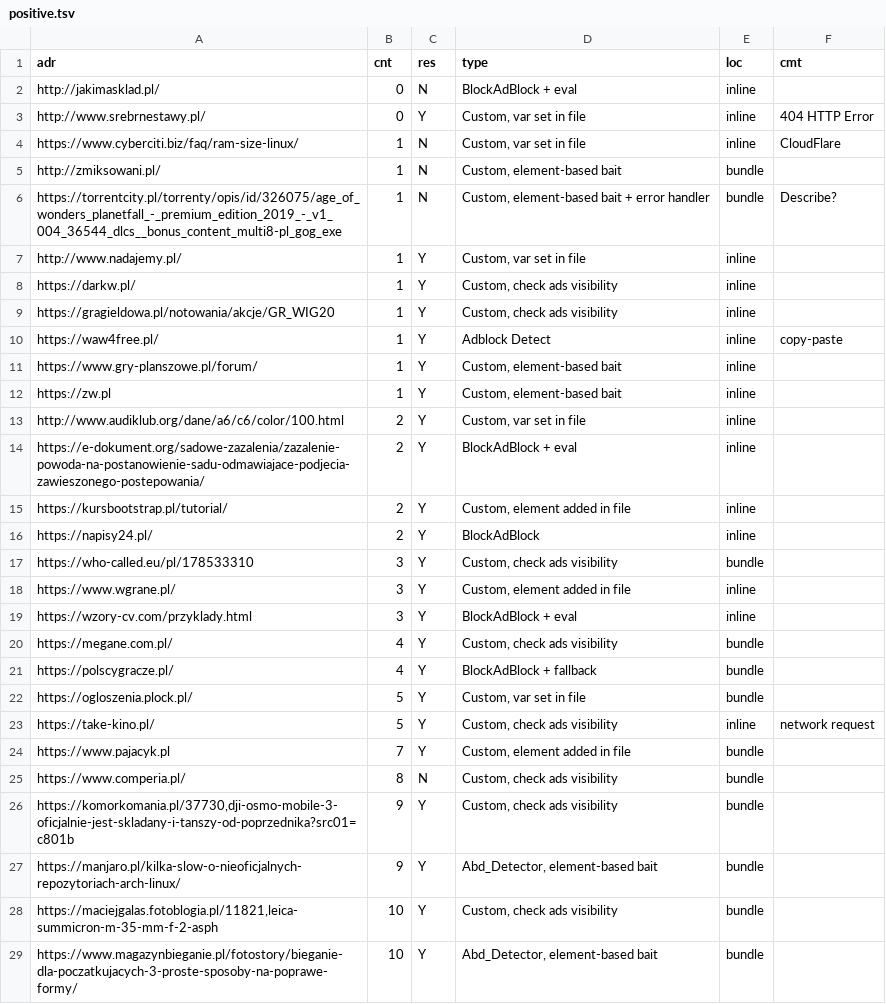
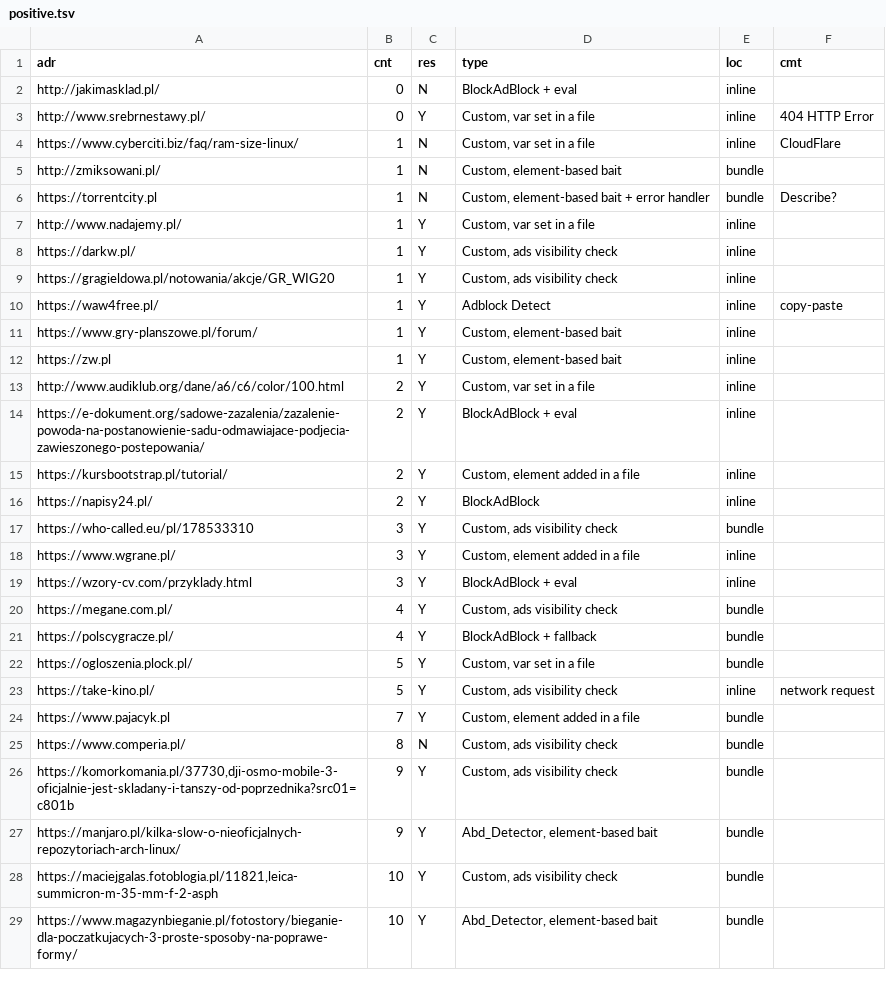
Before and after one commit to misterecco/dea, a TSV file: latex/tsv/positive.tsv, drawn as a sheet; only a part is shown; the diff covers the shown part only.

```diff
--- a/latex/tsv/positive.tsv
+++ b/latex/tsv/positive.tsv
@@ -2,9 +2,9 @@ adr	cnt	res	type	loc	cmt
 http://jakimasklad.pl/	0	N	BlockAdBlock + eval	inline	
-http://www.srebrnestawy.pl/	0	Y	Custom, var set in file	inline	404 HTTP Error
-https://www.cyberciti.biz/faq/ram-size-linux/	1	N	Custom, var set in file	inline	CloudFlare
+http://www.srebrnestawy.pl/	0	Y	Custom, var set in a file	inline	404 HTTP Error
+https://www.cyberciti.biz/faq/ram-size-linux/	1	N	Custom, var set in a file	inline	CloudFlare
 http://zmiksowani.pl/	1	N	Custom, element-based bait	bundle	
-https://torrentcity.pl/torrenty/opis/id/326075/age_of_wonders_planetfall_-_premium_edition_2019_-_v1_004_36544_dlcs__bonus_content_multi8-pl_gog_exe	1	N	Custom, element-based bait + error handler	bundle	Describe?
-http://www.nadajemy.pl/	1	Y	Custom, var set in file	inline	
-https://darkw.pl/	1	Y	Custom, check ads visibility	inline	
-https://gragieldowa.pl/notowania/akcje/GR_WIG20	1	Y	Custom, check ads visibility	inline	
+https://torrentcity.pl	1	N	Custom, element-based bait + error handler	bundle	Describe?
+http://www.nadajemy.pl/	1	Y	Custom, var set in a file	inline	
+https://darkw.pl/	1	Y	Custom, ads visibility check	inline	
+https://gragieldowa.pl/notowania/akcje/GR_WIG20	1	Y	Custom, ads visibility check	inline	
 https://waw4free.pl/	1	Y	Adblock Detect	inline	copy-paste
@@ -12,18 +12,18 @@ https://www.gry-planszowe.pl/forum/	1	Y	Custom, element-based bait	inline
 https://zw.pl	1	Y	Custom, element-based bait	inline	
-http://www.audiklub.org/dane/a6/c6/color/100.html	2	Y	Custom, var set in file	inline	
+http://www.audiklub.org/dane/a6/c6/color/100.html	2	Y	Custom, var set in a file	inline	
 https://e-dokument.org/sadowe-zazalenia/zazalenie-powoda-na-postanowienie-sadu-odmawiajace-podjecia-zawieszonego-postepowania/	2	Y	BlockAdBlock + eval	inline	
-https://kursbootstrap.pl/tutorial/	2	Y	Custom, element added in file	inline	
+https://kursbootstrap.pl/tutorial/	2	Y	Custom, element added in a file	inline	
 https://napisy24.pl/	2	Y	BlockAdBlock	inline	
-https://who-called.eu/pl/178533310	3	Y	Custom, check ads visibility	bundle	
-https://www.wgrane.pl/	3	Y	Custom, element added in file	inline	
+https://who-called.eu/pl/178533310	3	Y	Custom, ads visibility check	bundle	
+https://www.wgrane.pl/	3	Y	Custom, element added in a file	inline	
 https://wzory-cv.com/przyklady.html	3	Y	BlockAdBlock + eval	inline	
-https://megane.com.pl/	4	Y	Custom, check ads visibility	bundle	
+https://megane.com.pl/	4	Y	Custom, ads visibility check	bundle	
 https://polscygracze.pl/	4	Y	BlockAdBlock + fallback	bundle	
-https://ogloszenia.plock.pl/	5	Y	Custom, var set in file	bundle	
-https://take-kino.pl/	5	Y	Custom, check ads visibility	inline	network request
-https://www.pajacyk.pl	7	Y	Custom, element added in file	bundle	
-https://www.comperia.pl/	8	N	Custom, check ads visibility	bundle	
-https://komorkomania.pl/37730,dji-osmo-mobile-3-oficjalnie-jest-skladany-i-tanszy-od-poprzednika?src01=c801b	9	Y	Custom, check ads visibility	bundle	
+https://ogloszenia.plock.pl/	5	Y	Custom, var set in a file	bundle	
+https://take-kino.pl/	5	Y	Custom, ads visibility check	inline	network request
+https://www.pajacyk.pl	7	Y	Custom, element added in a file	bundle	
+https://www.comperia.pl/	8	N	Custom, ads visibility check	bundle	
+https://komorkomania.pl/37730,dji-osmo-mobile-3-oficjalnie-jest-skladany-i-tanszy-od-poprzednika?src01=c801b	9	Y	Custom, ads visibility check	bundle	
 https://manjaro.pl/kilka-slow-o-nieoficjalnych-repozytoriach-arch-linux/	9	Y	Abd_Detector, element-based bait	bundle	
-https://maciejgalas.fotoblogia.pl/11821,leica-summicron-m-35-mm-f-2-asph	10	Y	Custom, check ads visibility	bundle	
+https://maciejgalas.fotoblogia.pl/11821,leica-summicron-m-35-mm-f-2-asph	10	Y	Custom, ads visibility check	bundle	
 https://www.magazynbieganie.pl/fotostory/bieganie-dla-poczatkujacych-3-proste-sposoby-na-poprawe-formy/	10	Y	Abd_Detector, element-based bait	bundle	
```
Also changed, not shown: 14 edited cells elsewhere in this file, latex/tsv/alexa.tsv, 4 other files.
